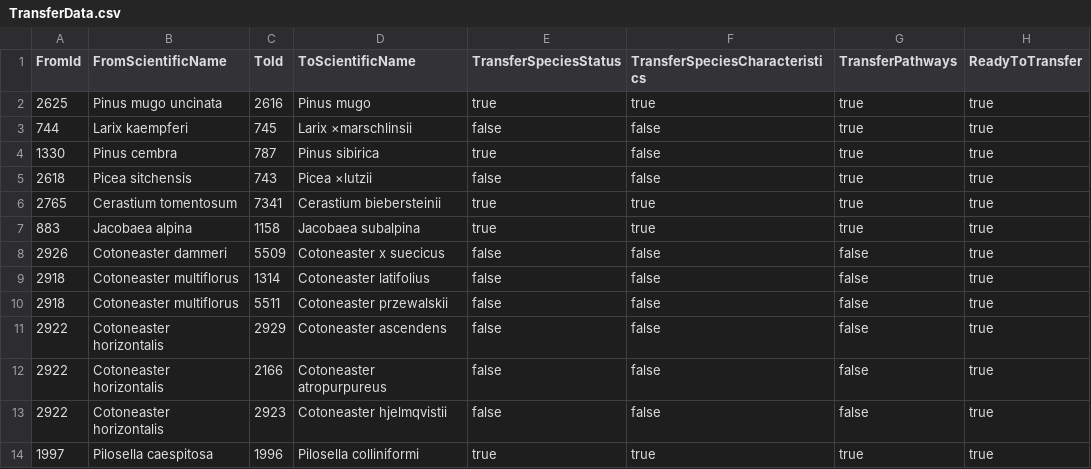
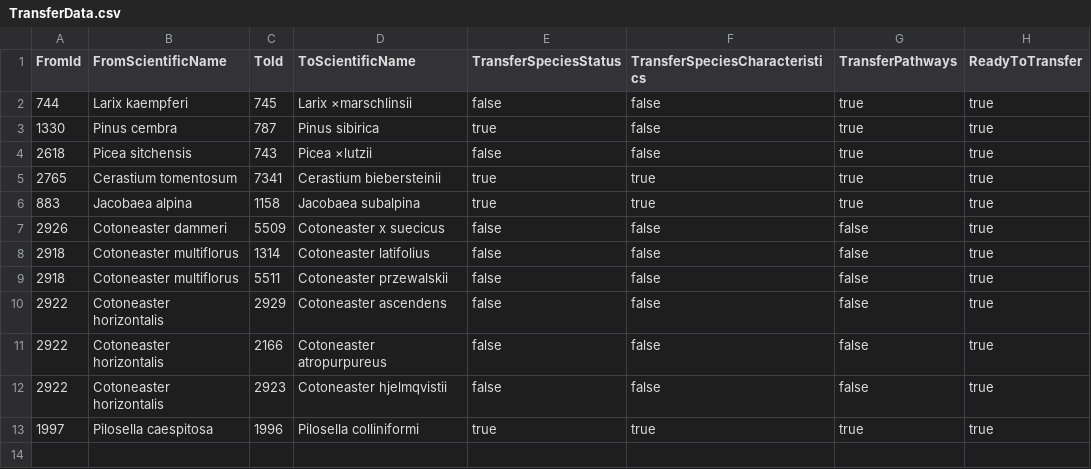
Before and after one commit to Artsdatabanken/Fremmedartsbase2023, a CSV file: SwissKnife/Importfiler/TransferData.csv, drawn as a sheet.

Commit message:
Transfer across assessments

```diff
--- a/SwissKnife/Importfiler/TransferData.csv
+++ b/SwissKnife/Importfiler/TransferData.csv
@@ -1,3 +1,2 @@
 FromId;FromScientificName;ToId;ToScientificName;TransferSpeciesStatus;TransferSpeciesCharacteristics;TransferPathways;ReadyToTransfer
-2625;Pinus mugo uncinata;2616;Pinus mugo;true;true;true;true
 744;Larix kaempferi;745;Larix ×marschlinsii;false;false;true;true
```
Also changed, not shown: 3 other files.
